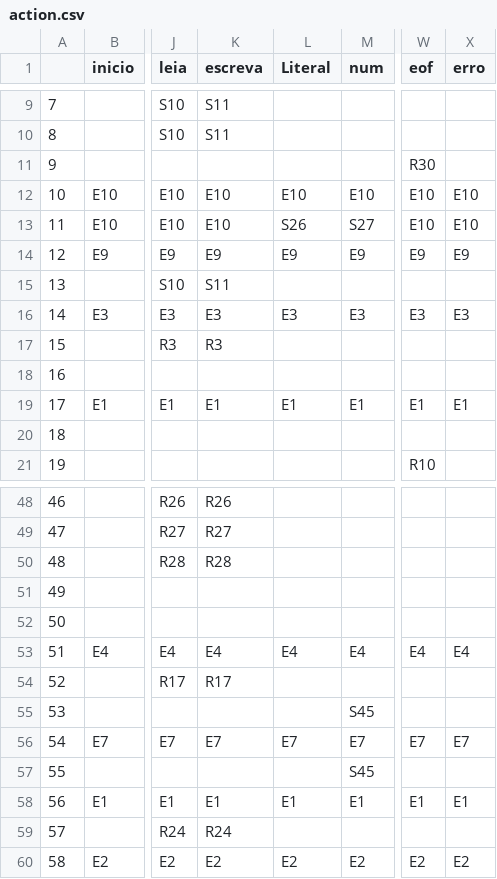
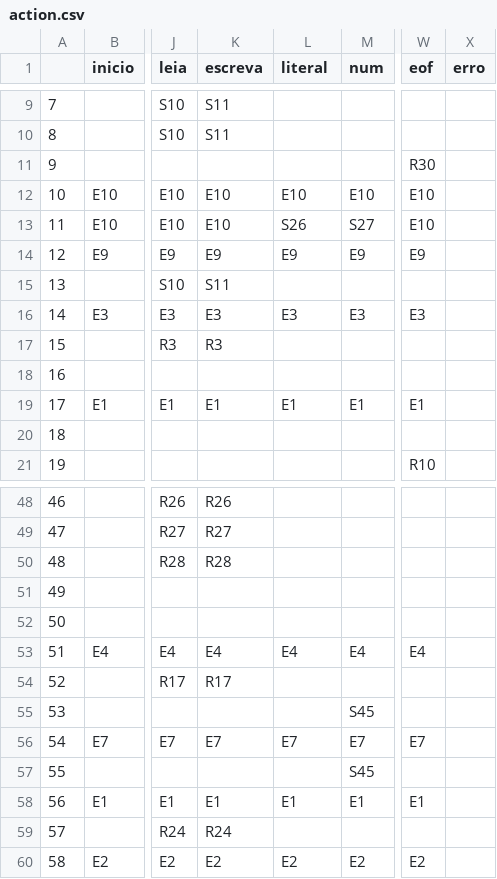
Before and after one commit to RafRunner/CompiladorMgol, a CSV file: res/analisadorSintatico/action.csv, drawn as a sheet; only a part is shown, gaps mark what is left out; the diff covers the shown part only; the diff names each change by its address in the sheet, - before the commit and + after, or states it on an @@ line.

Commit message:
Implementando mais um tipo de erro. Vamos tentar mudar para outro modo de pânico

```diff
--- a/res/analisadorSintatico/action.csv
+++ b/res/analisadorSintatico/action.csv
-L1: Literal
+L1: literal
-X12:X13 (erro): E10
+X12:X13 (erro): (empty)
-X14 (erro): E9
+X14 (erro): (empty)
-X16 (erro): E3
+X16 (erro): (empty)
-X19 (erro): E1
+X19 (erro): (empty)
-X53 (erro): E4
+X53 (erro): (empty)
-X56 (erro): E7
+X56 (erro): (empty)
-X58 (erro): E1
+X58 (erro): (empty)
-X60 (erro): E2
+X60 (erro): (empty)
```
Also changed, not shown: 31 edited cells elsewhere in this file, 5 other files.
